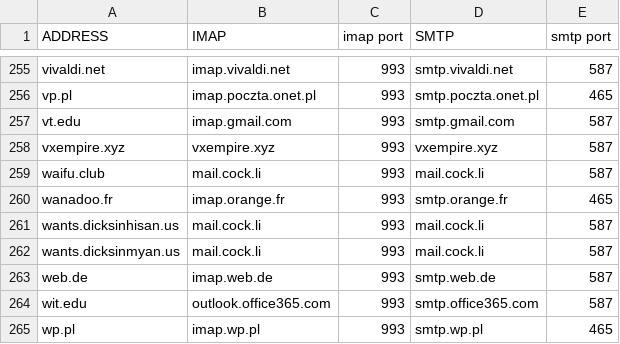
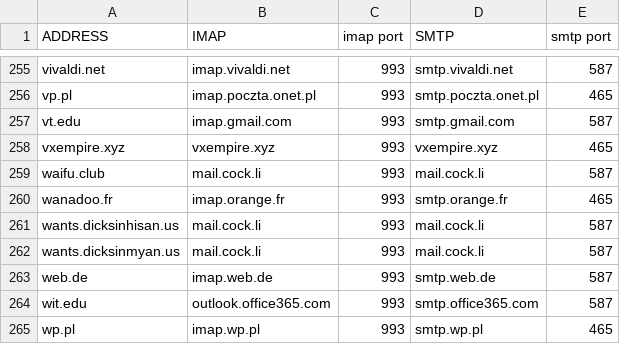
Before and after one commit to LukeSmithxyz/mutt-wizard, a CSV file: share/domains.csv, drawn as a sheet; only a part is shown, gaps mark what is left out.

Commit message:
modified vxempire for TLS ports (instead of STARTTLS)

```diff
--- a/share/domains.csv
+++ b/share/domains.csv
@@ -257,3 +257,3 @@ vp.pl,imap.poczta.onet.pl,993,smtp.poczta.onet.pl,465
 vt.edu,imap.gmail.com,993,smtp.gmail.com,587
-vxempire.xyz,vxempire.xyz,993,vxempire.xyz,587
+vxempire.xyz,vxempire.xyz,993,vxempire.xyz,465
 waifu.club,mail.cock.li,993,mail.cock.li,587
```
